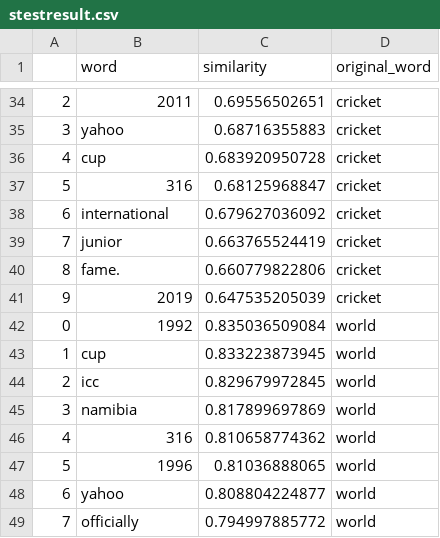
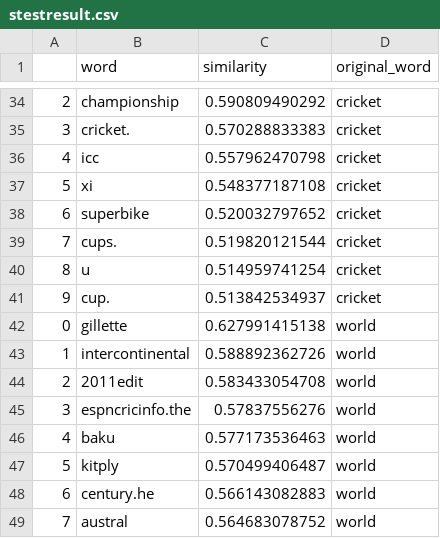
Before and after one commit to cloudmesh-project/cloudmesh.word2vec, a CSV file: testresults/jetstream_2_nodes_500/stestresult.csv, drawn as a sheet; only a part is shown, gaps mark what is left out; the diff covers the shown part only.

```diff
--- a/testresults/jetstream_2_nodes_500/stestresult.csv
+++ b/testresults/jetstream_2_nodes_500/stestresult.csv
@@ -34,16 +34,16 @@
-2,2011,0.69556502651,cricket
-3,yahoo,0.68716355883,cricket
-4,cup,0.683920950728,cricket
-5,316,0.68125968847,cricket
-6,international,0.679627036092,cricket
-7,junior,0.663765524419,cricket
-8,fame.,0.660779822806,cricket
-9,2019,0.647535205039,cricket
-0,1992,0.835036509084,world
-1,cup,0.833223873945,world
-2,icc,0.829679972845,world
-3,namibia,0.817899697869,world
-4,316,0.810658774362,world
-5,1996,0.81036888065,world
-6,yahoo,0.808804224877,world
-7,officially,0.794997885772,world
+2,championship,0.590809490292,cricket
+3,cricket.,0.570288833383,cricket
+4,icc,0.557962470798,cricket
+5,xi,0.548377187108,cricket
+6,superbike,0.520032797652,cricket
+7,cups.,0.519820121544,cricket
+8,u,0.514959741254,cricket
+9,cup.,0.513842534937,cricket
+0,gillette,0.627991415138,world
+1,intercontinental,0.588892362726,world
+2,2011edit,0.583433054708,world
+3,espncricinfo.the,0.57837556276,world
+4,baku,0.577173536463,world
+5,kitply,0.570499406487,world
+6,century.he,0.566143082883,world
+7,austral,0.564683078752,world
```
Also changed, not shown: 88 edited cells elsewhere in this file, testresults/jetstream_2_nodes_500/executors.csv, testresults/jetstream_2_nodes_500/jobs.csv, 4 other files.
